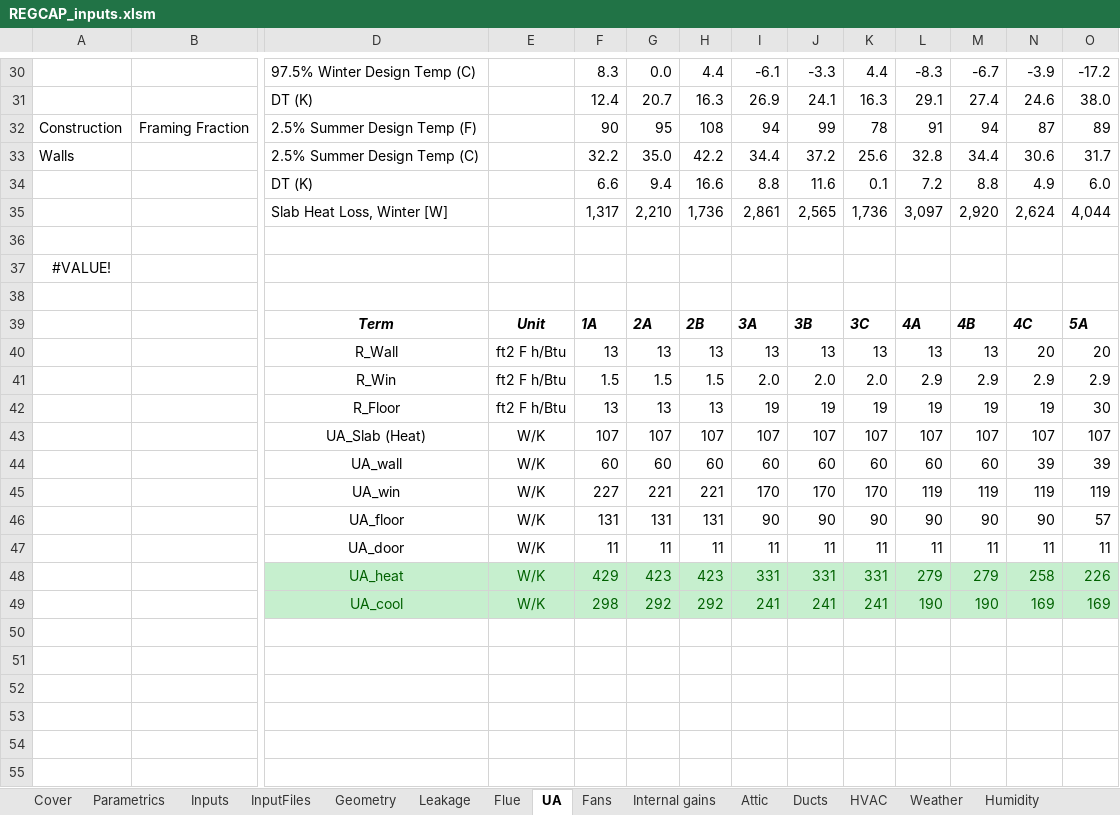
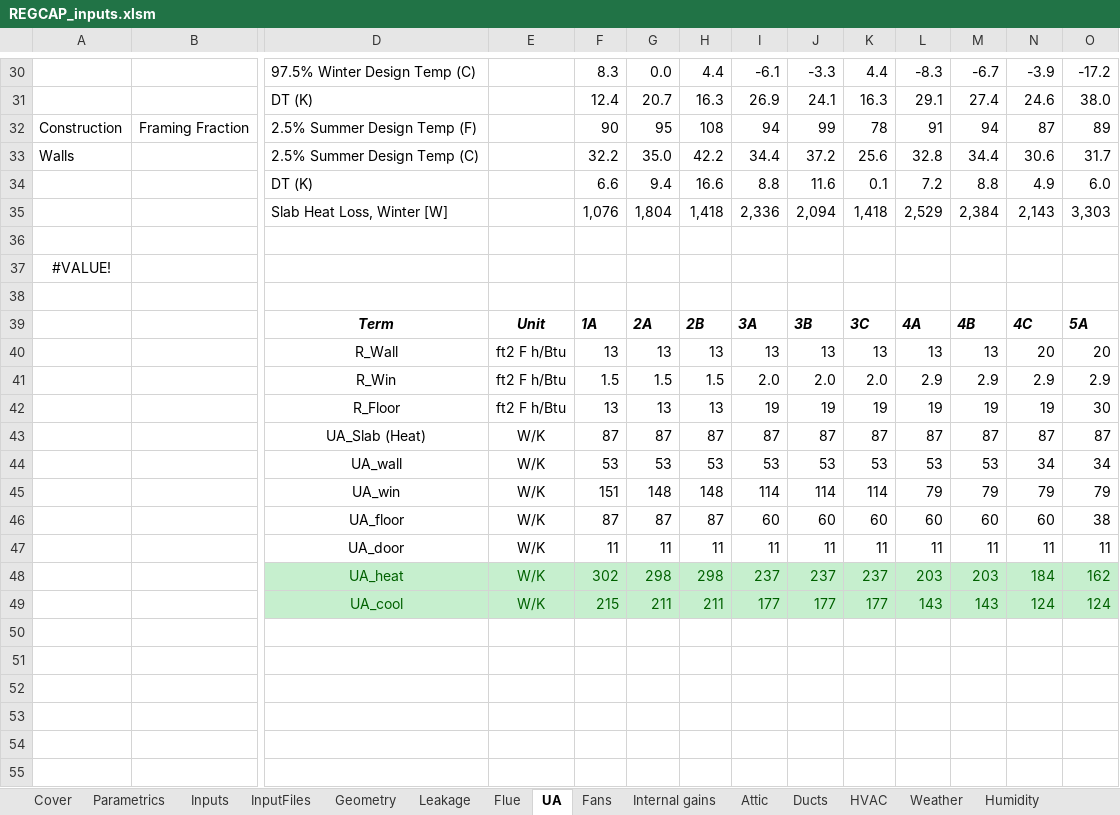
Before and after one commit to btus/regcap, an Excel workbook: REGCAP_inputs.xlsm, sheet UA, drawn as a sheet; only a part is shown, gaps mark what is left out; values as stored, in another font and other column widths than the file's, no borders; removed rows and columns are numbered as before the commit, all else as after; rows hold the shown columns only; the diff covers the shown part only; the diff names each change by its address in the sheet, - before the commit and + after, or states it on an @@ line.

```diff
--- a/REGCAP_inputs.xlsm (sheet UA)
+++ b/REGCAP_inputs.xlsm (sheet UA)
-row 35:  |  | Slab Heat Loss, Winter [W] |  | 1,317 | 2,210 | 1,736 | 2,861 | 2,565 | 1,736 | 3,097 | 2,920 | 2,624 | 4,044
+row 35:  |  | Slab Heat Loss, Winter [W] |  | 1,076 | 1,804 | 1,418 | 2,336 | 2,094 | 1,418 | 2,529 | 2,384 | 2,143 | 3,303
-row 43:  |  | UA_Slab (Heat) | W/K | 107 | 107 | 107 | 107 | 107 | 107 | 107 | 107 | 107 | 107
-row 44:  |  | UA_wall | W/K | 60 | 60 | 60 | 60 | 60 | 60 | 60 | 60 | 39 | 39
-row 45:  |  | UA_win | W/K | 227 | 221 | 221 | 170 | 170 | 170 | 119 | 119 | 119 | 119
-row 46:  |  | UA_floor | W/K | 131 | 131 | 131 | 90 | 90 | 90 | 90 | 90 | 90 | 57
+row 43:  |  | UA_Slab (Heat) | W/K | 87 | 87 | 87 | 87 | 87 | 87 | 87 | 87 | 87 | 87
+row 44:  |  | UA_wall | W/K | 53 | 53 | 53 | 53 | 53 | 53 | 53 | 53 | 34 | 34
+row 45:  |  | UA_win | W/K | 151 | 148 | 148 | 114 | 114 | 114 | 79 | 79 | 79 | 79
+row 46:  |  | UA_floor | W/K | 87 | 87 | 87 | 60 | 60 | 60 | 60 | 60 | 60 | 38
-row 48:  |  | UA_heat | W/K | 429 | 423 | 423 | 331 | 331 | 331 | 279 | 279 | 258 | 226
-row 49:  |  | UA_cool | W/K | 298 | 292 | 292 | 241 | 241 | 241 | 190 | 190 | 169 | 169
+row 48:  |  | UA_heat | W/K | 302 | 298 | 298 | 237 | 237 | 237 | 203 | 203 | 184 | 162
+row 49:  |  | UA_cool | W/K | 215 | 211 | 211 | 177 | 177 | 177 | 143 | 143 | 124 | 124
```
Also changed, not shown: 4 added rows, 4 removed rows and 70 edited cells elsewhere in this sheet, sheet HVAC, sheet Fans, sheet InputFiles, sheet Leakage, sheet Parametrics, sheet Inputs, 5 more sheets, formulas that keep their value.
